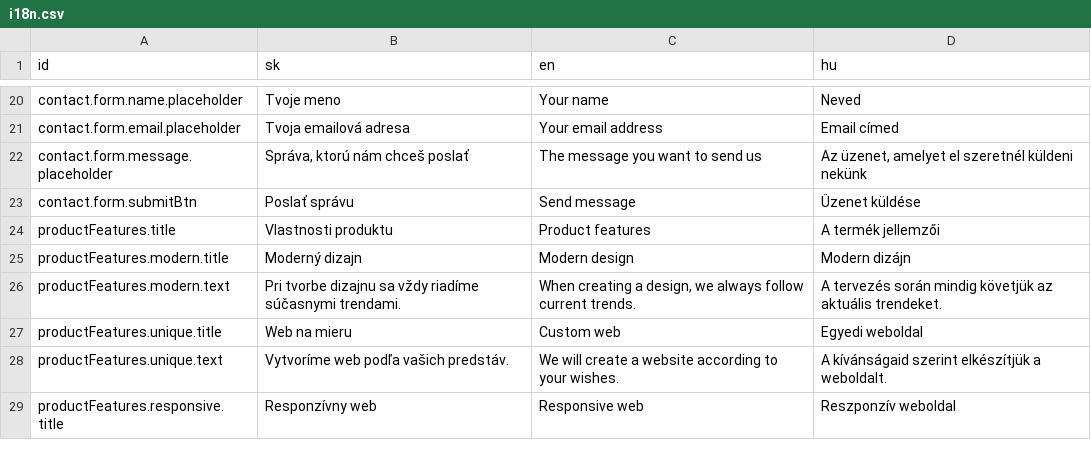
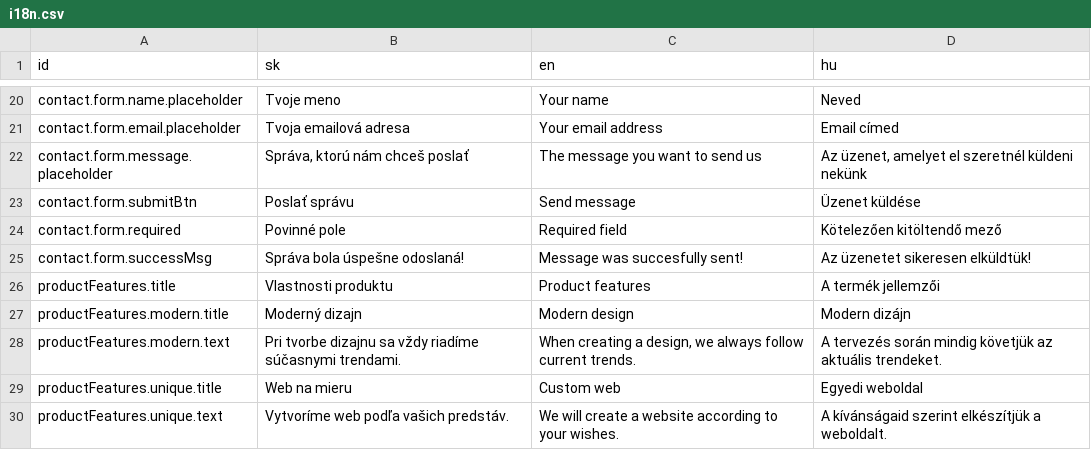
Before and after one commit to fancywebsite/fancywebsite.github.io, a CSV file: i18n/i18n.csv, drawn as a sheet; only a part is shown, gaps mark what is left out; the shorter side is filled out with more unchanged rows.

Commit message:
smtp.elasticemail, mat error, success dialog

```diff
--- a/i18n/i18n.csv
+++ b/i18n/i18n.csv
@@ -23,2 +23,4 @@ contact.form.message.placeholder;Správa, ktorú nám chceš poslať;The message
 contact.form.submitBtn;Poslať správu;Send message;Üzenet küldése
+contact.form.required;Povinné pole;Required field;Kötelezően kitöltendő mező
+contact.form.successMsg;Správa bola úspešne odoslaná!;Message was succesfully sent!;Az üzenetet sikeresen elküldtük!
 productFeatures.title;Vlastnosti produktu;Product features;A termék jellemzői
```
Also changed, not shown: 14 other files.
